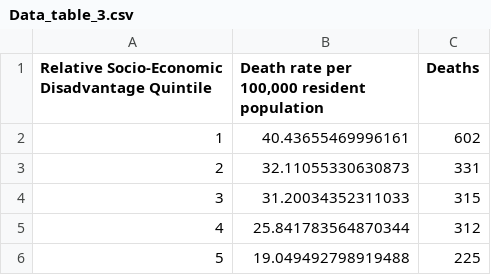
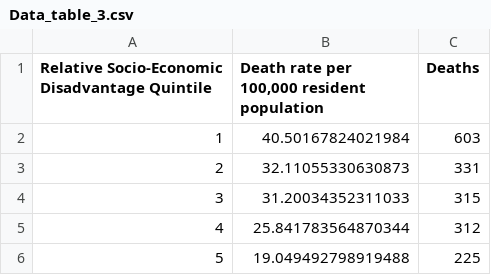
Before and after one commit to rareallele/CDSIRC-Annual-Report-2022-23, a CSV file: Tables/Data_table_3.csv, drawn as a sheet.

```diff
--- a/Tables/Data_table_3.csv
+++ b/Tables/Data_table_3.csv
@@ -1,3 +1,3 @@
 Relative Socio-Economic Disadvantage Quintile,"Death rate per 100,000 resident population",Deaths
-1,40.43655469996161,602
+1,40.50167824021984,603
 2,32.11055330630873,331
```
Also changed, not shown: Tables/Data_table_1.csv, Tables/Data_table_2.csv, 16 other files.
